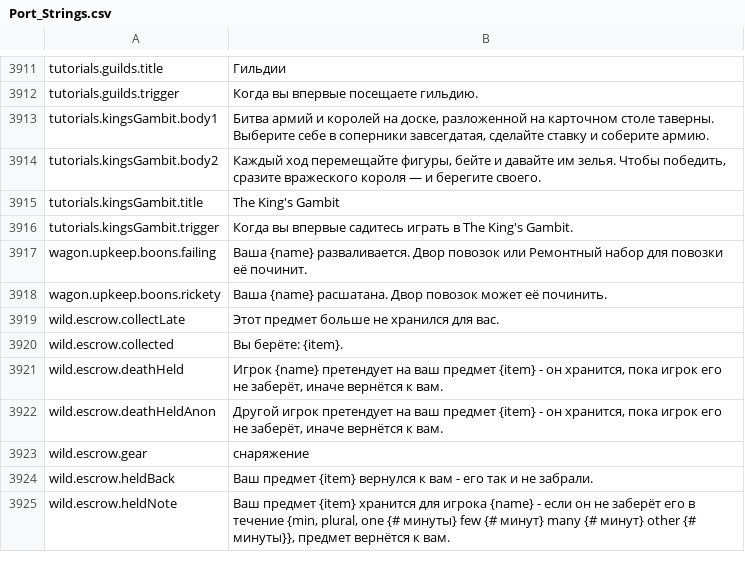
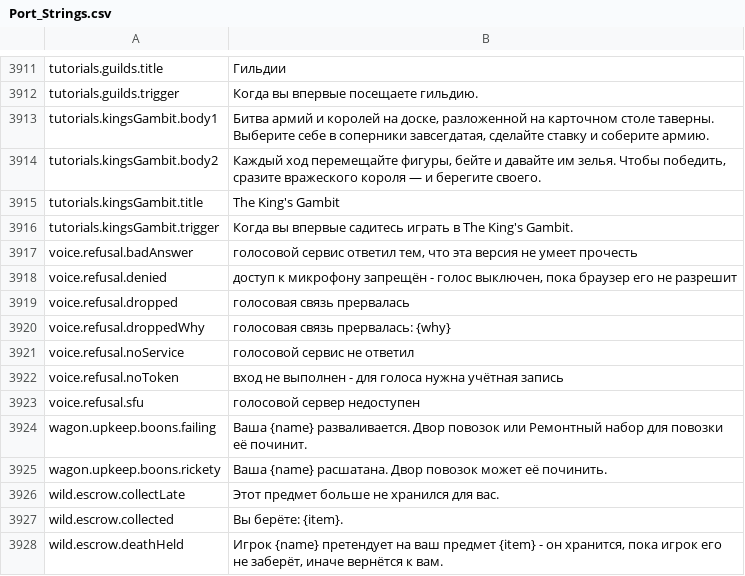
Before and after one commit to Betawolf1213/daggerfall-js-source-voice, a CSV file: locales/ru/Port_Strings.csv, drawn as a sheet; only a part is shown, gaps mark what is left out; the shorter side is filled out with more unchanged rows; the diff names each change by its address in the sheet, - before the commit and + after, or states it on an @@ line.

```diff
--- a/locales/ru/Port_Strings.csv
+++ b/locales/ru/Port_Strings.csv
+row 3917: voice.refusal.badAnswer | голосовой сервис ответил тем, что эта версия не умеет прочесть
+row 3918: voice.refusal.denied | доступ к микрофону запрещён - голос выключен, пока браузер его не разрешит
+row 3919: voice.refusal.dropped | голосовая связь прервалась
+row 3920: voice.refusal.droppedWhy | голосовая связь прервалась: {why}
+row 3921: voice.refusal.noService | голосовой сервис не ответил
+row 3922: voice.refusal.noToken | вход не выполнен - для голоса нужна учётная запись
+row 3923: voice.refusal.sfu | голосовой сервер недоступен
```
Also changed, not shown: locales/bg/Port_Strings.csv, locales/de/Port_Strings.csv, 34 other files.
